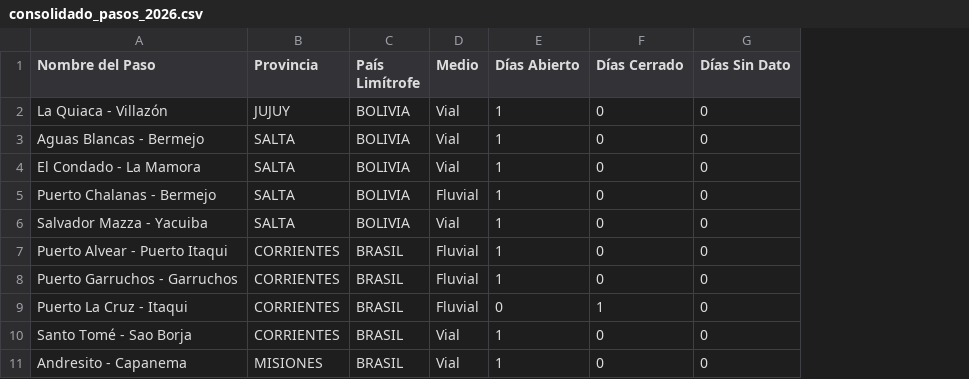
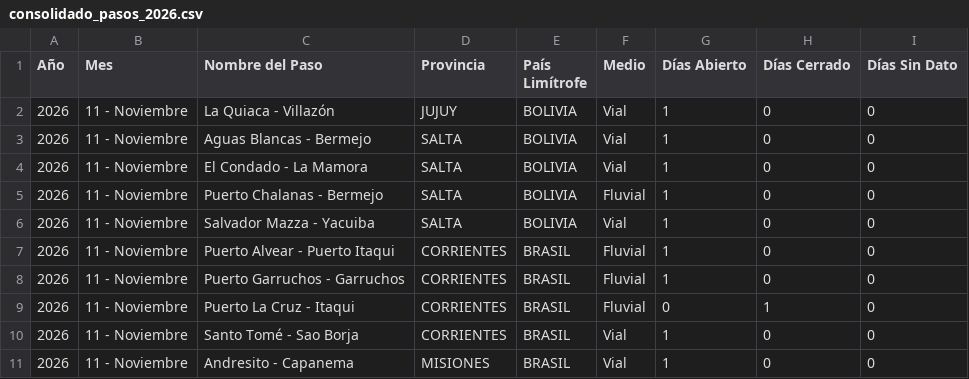
Before and after one commit to battagliam0707-jpg/Pasos-Fronterizos, a CSV file: consolidado_pasos_2026.csv, drawn as a sheet; only a part is shown; the diff names each change by its address in the sheet, - before the commit and + after, or states it on an @@ line.

```diff
--- a/consolidado_pasos_2026.csv
+++ b/consolidado_pasos_2026.csv
+column A (Año), rows 2-11: all 2026
+column B (Mes), rows 2-11: all 11 - Noviembre
```
Also changed, not shown: historico_diario_2026.csv.
